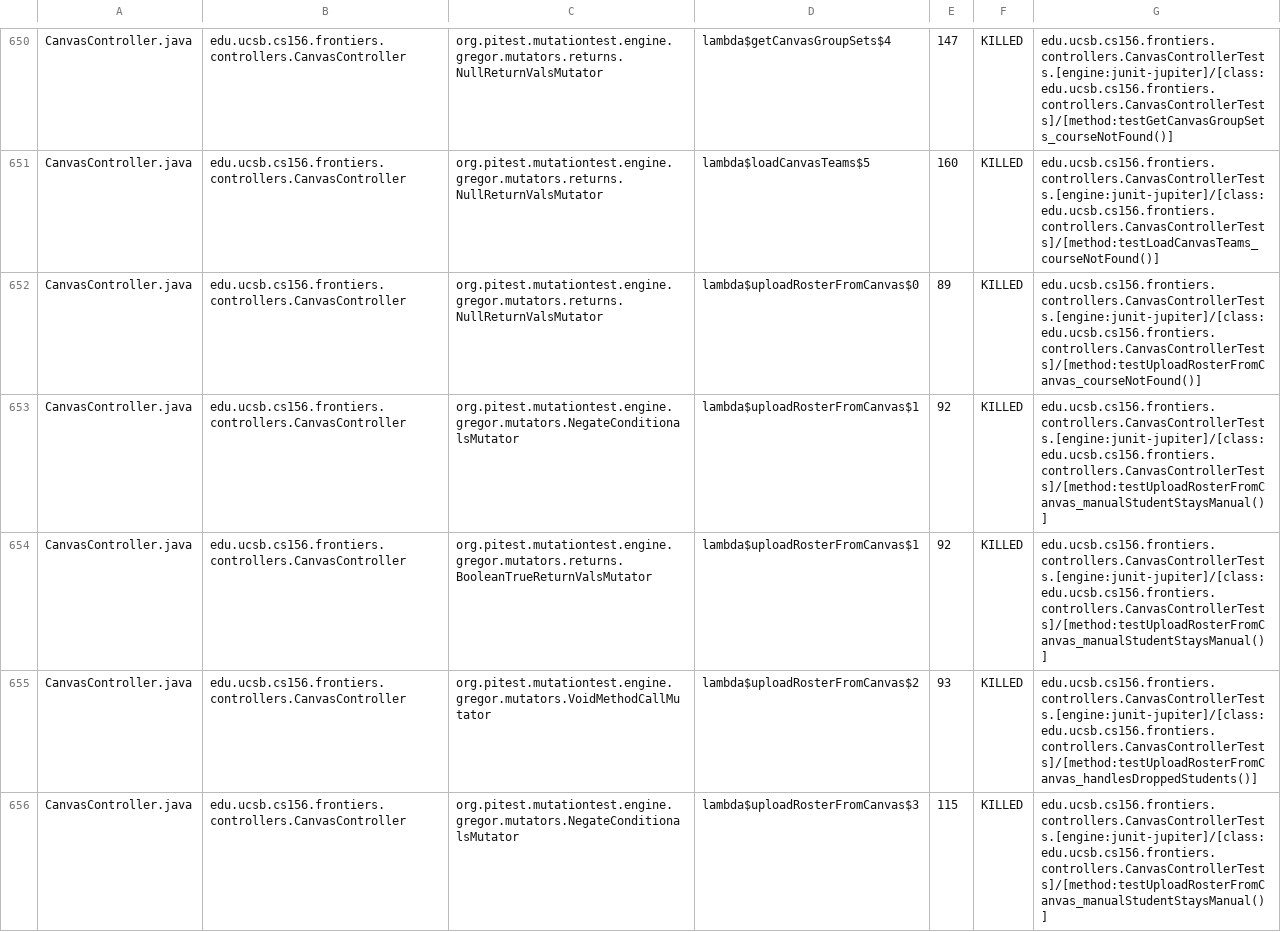
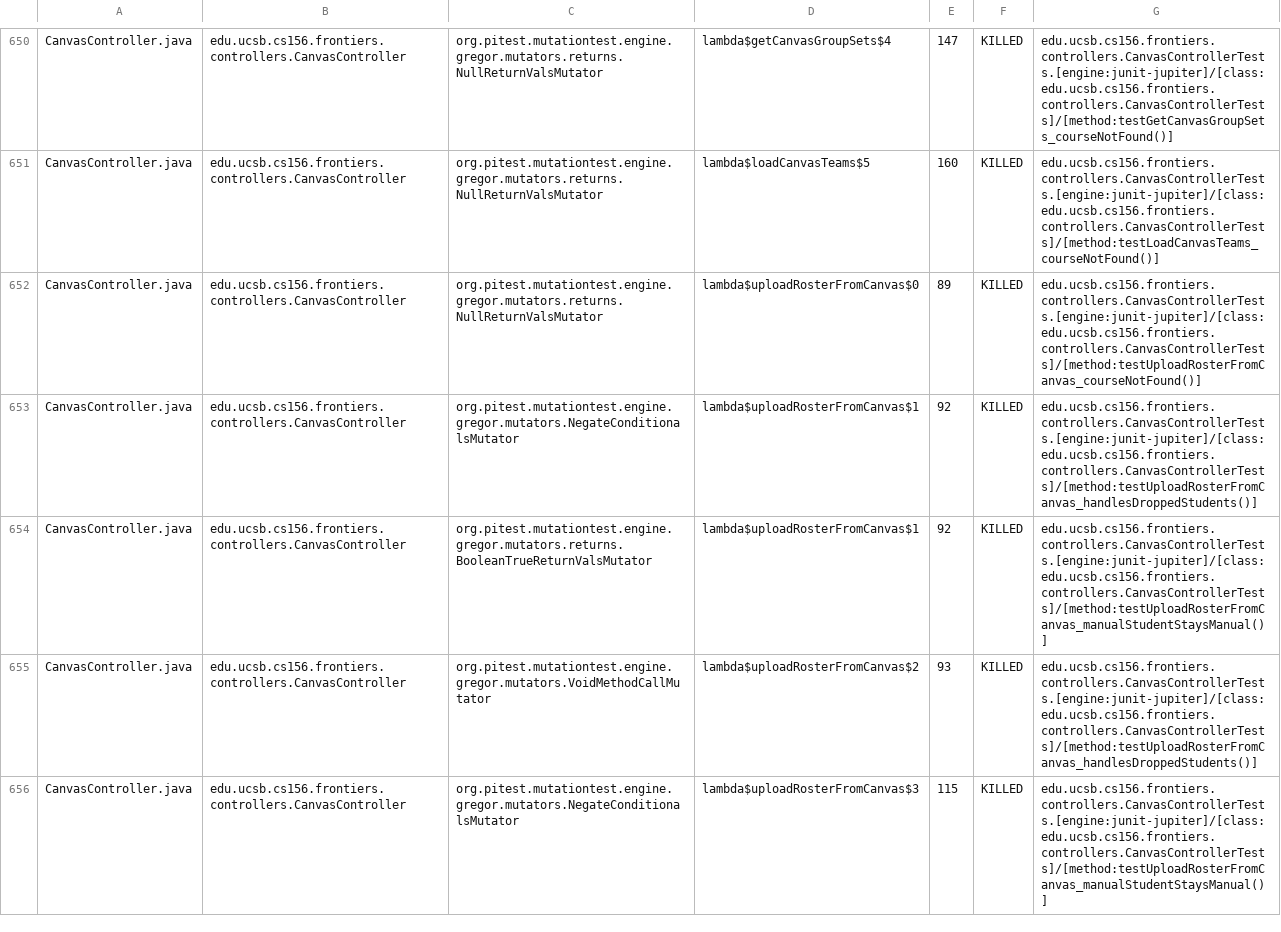
Before and after one commit to ucsb-cs156-s26/proj-frontiers-s26-09, a CSV file: prs/22/pitest/mutations.csv, drawn as a sheet; only a part is shown, gaps mark what is left out; the diff covers the shown part only.

Commit message:
Deploying to gh-pages from @ ucsb-cs156-s26/proj-frontiers-s26-09@b4598bb7178a0302128669a0eaa9cdb9708ff401 🚀

```diff
--- a/prs/22/pitest/mutations.csv
+++ b/prs/22/pitest/mutations.csv
@@ -652,3 +652,3 @@ CanvasController.java,edu.ucsb.cs156.frontiers.controllers.CanvasController,org.
 CanvasController.java,edu.ucsb.cs156.frontiers.controllers.CanvasController,org.pitest.mutationtest.engine.gregor.mutators.returns.NullReturnValsMutator,lambda$uploadRosterFromCanvas$0,89,KILLED,edu.ucsb.cs156.frontiers.controllers.CanvasControllerTests.[engine:junit-jupiter]/[class:edu.ucsb.cs156.frontiers.controllers.CanvasControllerTests]/[method:testUploadRosterFromCanvas_courseNotFound()]
-CanvasController.java,edu.ucsb.cs156.frontiers.controllers.CanvasController,org.pitest.mutationtest.engine.gregor.mutators.NegateConditionalsMutator,lambda$uploadRosterFromCanvas$1,92,KILLED,edu.ucsb.cs156.frontiers.controllers.CanvasControllerTests.[engine:junit-jupiter]/[class:edu.ucsb.cs156.frontiers.controllers.CanvasControllerTests]/[method:testUploadRosterFromCanvas_manualStudentStaysManual()]
+CanvasController.java,edu.ucsb.cs156.frontiers.controllers.CanvasController,org.pitest.mutationtest.engine.gregor.mutators.NegateConditionalsMutator,lambda$uploadRosterFromCanvas$1,92,KILLED,edu.ucsb.cs156.frontiers.controllers.CanvasControllerTests.[engine:junit-jupiter]/[class:edu.ucsb.cs156.frontiers.controllers.CanvasControllerTests]/[method:testUploadRosterFromCanvas_handlesDroppedStudents()]
 CanvasController.java,edu.ucsb.cs156.frontiers.controllers.CanvasController,org.pitest.mutationtest.engine.gregor.mutators.returns.BooleanTrueReturnValsMutator,lambda$uploadRosterFromCanvas$1,92,KILLED,edu.ucsb.cs156.frontiers.controllers.CanvasControllerTests.[engine:junit-jupiter]/[class:edu.ucsb.cs156.frontiers.controllers.CanvasControllerTests]/[method:testUploadRosterFromCanvas_manualStudentStaysManual()]
```
Also changed, not shown: 88 edited cells elsewhere in this file, 59 other files.
